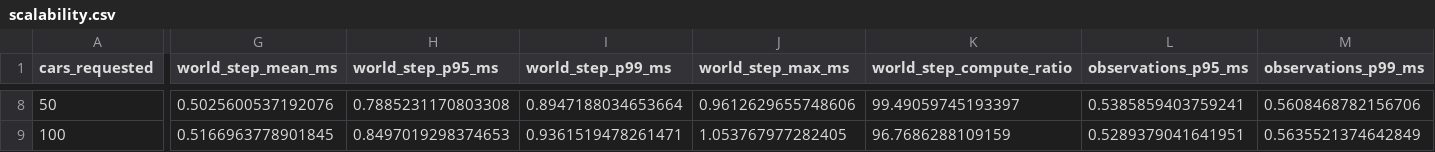
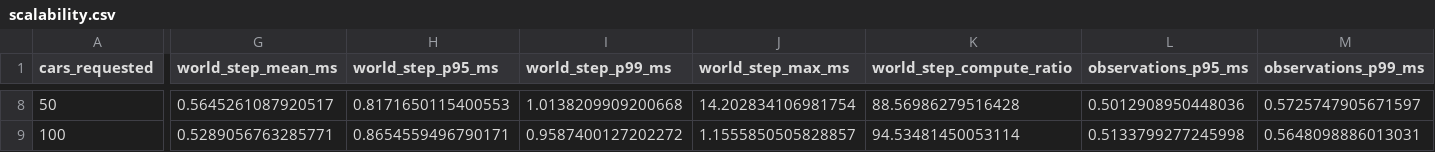
Before and after one commit to mishalilia/songdo-smart-hub-team-d, a CSV file: evidence/scalability.csv, drawn as a sheet; only a part is shown, gaps mark what is left out; the diff covers the shown part only; the diff names each change by its address in the sheet, - before the commit and + after, or states it on an @@ line.

Commit message:
Evidence of the submitted revision eca7d17: matrix 116/116, load sweep, video, benchmark
All experiments of the report now come from one commit, eca7d17:
- matrix M20261112-171643 (harness 2.3): 116/116 on the first attempt,
  including the offline cases T03 and T11; colcon test 132/0; run records
  in runs-M20261112-171643.tar.gz;
- graph_load_sweep: graph audit passed at every load level;
- S1 video ablation (same metrics as before: YOLOX test MAE 0.46) and the
  live camera path (YOLOX 33 % of frames, p99 0.94 s; HOG 80 %, 0.46 s);
- scalability_benchmark.
README results rewritten for this matrix; the earlier matrices stay in
attempts.csv.

```diff
--- a/evidence/scalability.csv
+++ b/evidence/scalability.csv
-G8 (world_step_mean_ms): 0.5025600537192076
+G8 (world_step_mean_ms): 0.5645261087920517
-H8 (world_step_p95_ms): 0.7885231170803308
+H8 (world_step_p95_ms): 0.8171650115400553
-I8 (world_step_p99_ms): 0.8947188034653664
+I8 (world_step_p99_ms): 1.0138209909200668
-J8 (world_step_max_ms): 0.9612629655748606
+J8 (world_step_max_ms): 14.202834106981754
-K8 (world_step_compute_ratio): 99.49059745193397
+K8 (world_step_compute_ratio): 88.56986279516428
-L8 (observations_p95_ms): 0.5385859403759241
+L8 (observations_p95_ms): 0.5012908950448036
-M8 (observations_p99_ms): 0.5608468782156706
+M8 (observations_p99_ms): 0.5725747905671597
-G9 (world_step_mean_ms): 0.5166963778901845
+G9 (world_step_mean_ms): 0.5289056763285771
-H9 (world_step_p95_ms): 0.8497019298374653
+H9 (world_step_p95_ms): 0.8654559496790171
-I9 (world_step_p99_ms): 0.9361519478261471
+I9 (world_step_p99_ms): 0.9587400127202272
-J9 (world_step_max_ms): 1.053767977282405
+J9 (world_step_max_ms): 1.1555850505828857
-K9 (world_step_compute_ratio): 96.7686288109159
+K9 (world_step_compute_ratio): 94.53481450053114
-L9 (observations_p95_ms): 0.5289379041641951
+L9 (observations_p95_ms): 0.5133799277245998
-M9 (observations_p99_ms): 0.5635521374642849
+M9 (observations_p99_ms): 0.5648098886013031
```
Also changed, not shown: 58 edited cells elsewhere in this file, evidence/graph_load.csv, evidence/test_matrix/results.csv, 8 other files.
